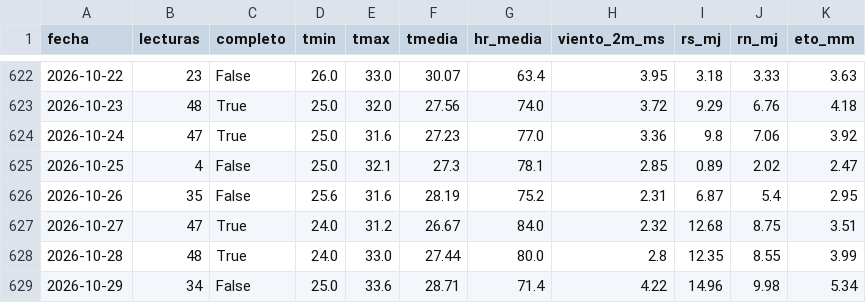
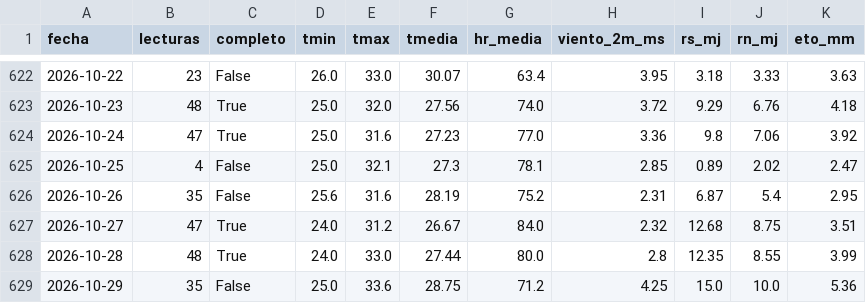
Before and after one commit to JosueValdiviezoS/estacion-meteo, a CSV file: data/diario.csv, drawn as a sheet; only a part is shown, gaps mark what is left out.

Commit message:
Nuevas lecturas

```diff
--- a/data/diario.csv
+++ b/data/diario.csv
@@ -628,2 +628,2 @@ fecha,lecturas,completo,tmin,tmax,tmedia,hr_media,viento_2m_ms,rs_mj,rn_mj,eto_m
 2026-10-28,48,True,24.0,33.0,27.44,80.0,2.8,12.35,8.55,3.99
-2026-10-29,34,False,25.0,33.6,28.71,71.4,4.22,14.96,9.98,5.34
+2026-10-29,35,False,25.0,33.6,28.75,71.2,4.25,15.0,10.0,5.36
```
Also changed, not shown: data/etc_diaria.csv, 2 other files.
